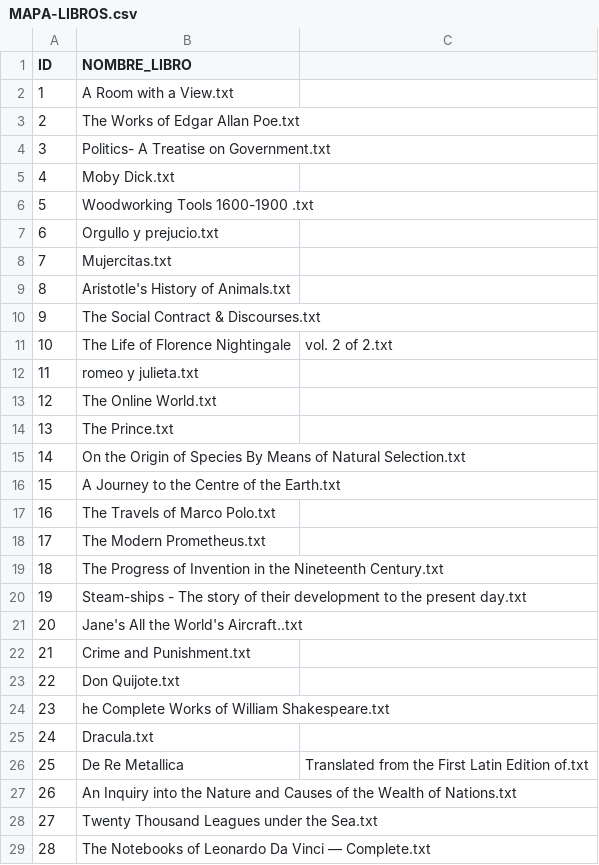
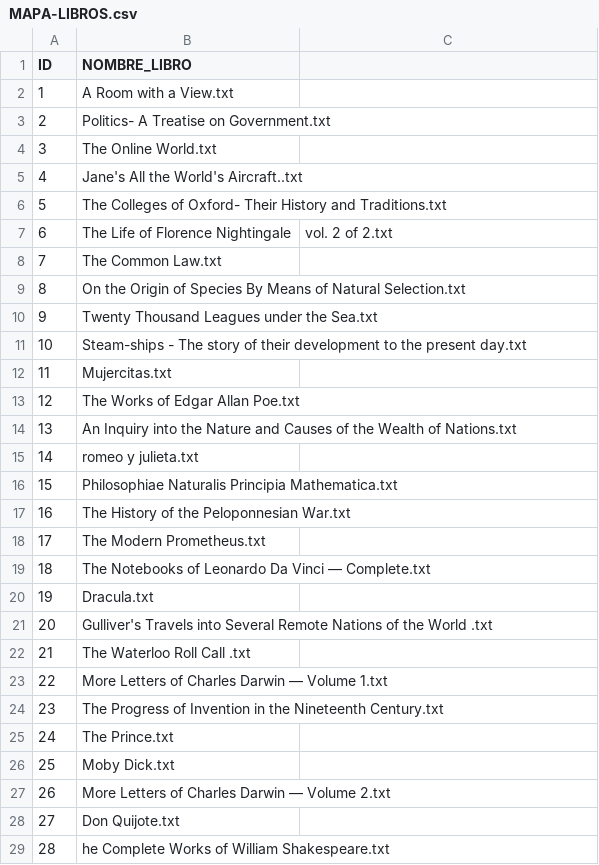
Before and after one commit to seukod/OS, a CSV file: data/MAPA-LIBROS.csv, drawn as a sheet; only a part is shown; the diff covers the shown part only.

```diff
--- a/data/MAPA-LIBROS.csv
+++ b/data/MAPA-LIBROS.csv
@@ -2,28 +2,28 @@ ID,NOMBRE_LIBRO
 1,A Room with a View.txt
-2,The Works of Edgar Allan Poe.txt
-3,Politics- A Treatise on Government.txt
-4,Moby Dick.txt
-5,Woodworking Tools 1600-1900 .txt
-6,Orgullo y prejucio.txt
-7,Mujercitas.txt
-8,Aristotle's History of Animals.txt
-9,The Social Contract & Discourses.txt
-10,The Life of Florence Nightingale, vol. 2 of 2.txt
-11,romeo y julieta.txt
-12,The Online World.txt
-13,The Prince.txt
-14,On the Origin of Species By Means of Natural Selection.txt
-15,A Journey to the Centre of the Earth.txt
-16,The Travels of Marco Polo.txt
+2,Politics- A Treatise on Government.txt
+3,The Online World.txt
+4,Jane's All the World's Aircraft..txt
+5,The Colleges of Oxford- Their History and Traditions.txt
+6,The Life of Florence Nightingale, vol. 2 of 2.txt
+7,The Common Law.txt
+8,On the Origin of Species By Means of Natural Selection.txt
+9,Twenty Thousand Leagues under the Sea.txt
+10,Steam-ships - The story of their development to the present day.txt
+11,Mujercitas.txt
+12,The Works of Edgar Allan Poe.txt
+13,An Inquiry into the Nature and Causes of the Wealth of Nations.txt
+14,romeo y julieta.txt
+15,Philosophiae Naturalis Principia Mathematica.txt
+16,The History of the Peloponnesian War.txt
 17,The Modern Prometheus.txt
-18,The Progress of Invention in the Nineteenth Century.txt
-19,Steam-ships - The story of their development to the present day.txt
-20,Jane's All the World's Aircraft..txt
-21,Crime and Punishment.txt
-22,Don Quijote.txt
-23,he Complete Works of William Shakespeare.txt
-24,Dracula.txt
-25,De Re Metallica, Translated from the First Latin Edition of.txt
-26,An Inquiry into the Nature and Causes of the Wealth of Nations.txt
-27,Twenty Thousand Leagues under the Sea.txt
-28,The Notebooks of Leonardo Da Vinci — Complete.txt
+18,The Notebooks of Leonardo Da Vinci — Complete.txt
+19,Dracula.txt
+20,Gulliver's Travels into Several Remote Nations of the World .txt
+21,The Waterloo Roll Call .txt
+22,More Letters of Charles Darwin — Volume 1.txt
+23,The Progress of Invention in the Nineteenth Century.txt
+24,The Prince.txt
+25,Moby Dick.txt
+26,More Letters of Charles Darwin — Volume 2.txt
+27,Don Quijote.txt
+28,he Complete Works of William Shakespeare.txt
```
Also changed, not shown: 13 edited cells elsewhere in this file, 50 other files.
